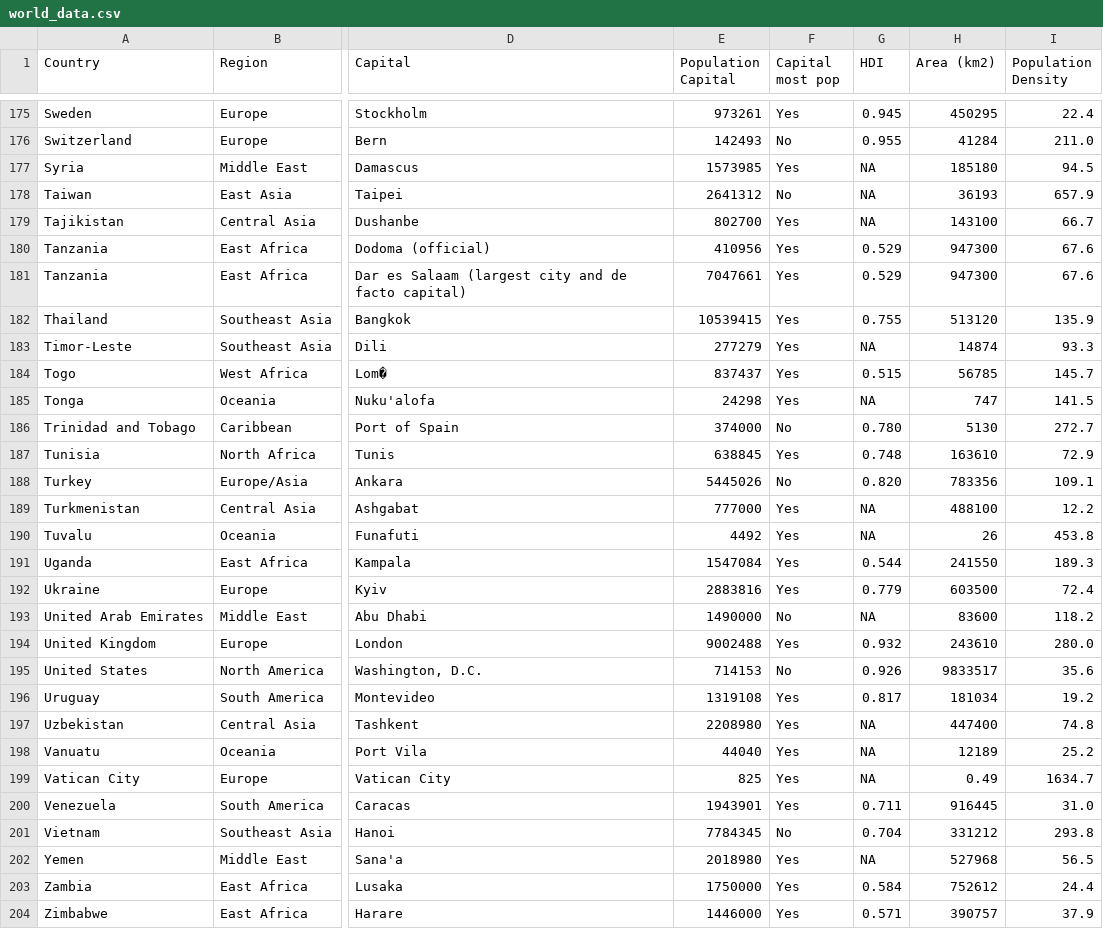
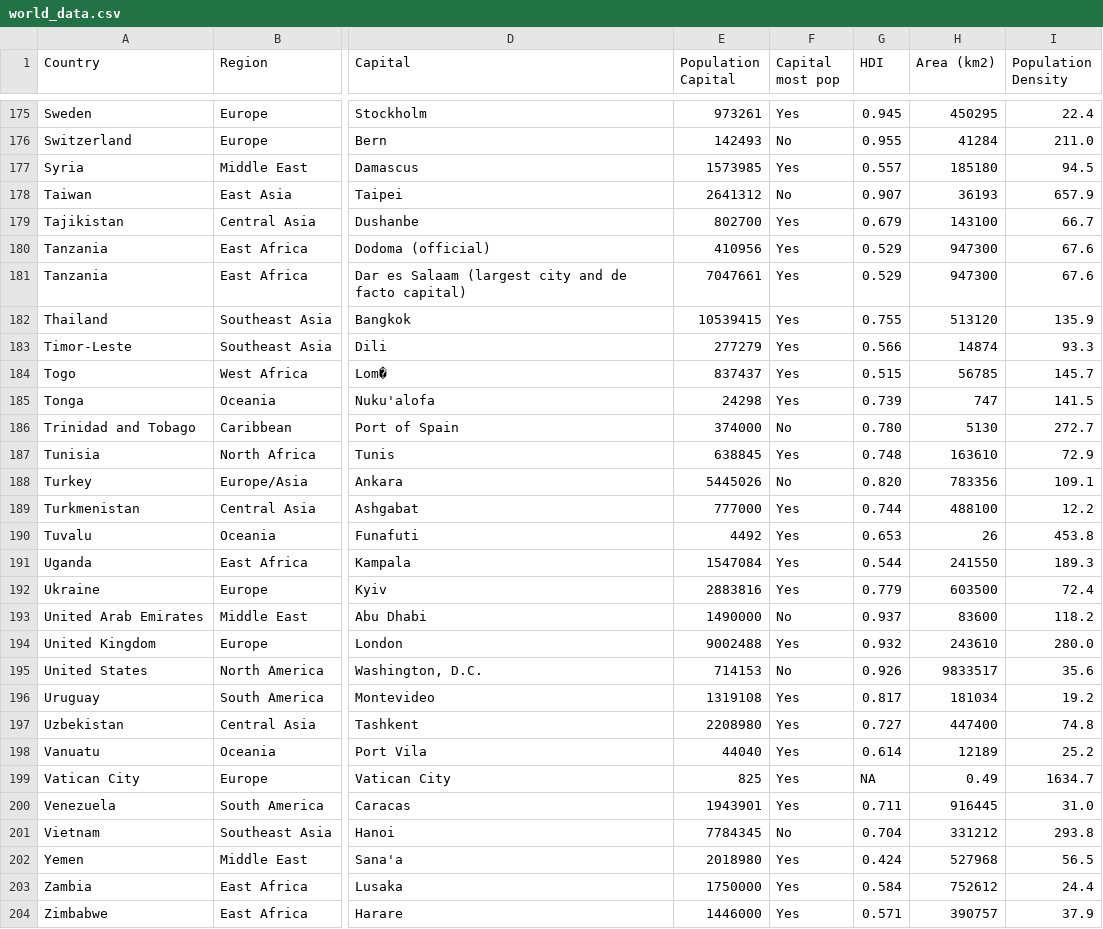
Before and after one commit to HladczukLe/GeoGridSolver, a CSV file: data/world_data.csv, drawn as a sheet; only a part is shown, gaps mark what is left out; the diff covers the shown part only; the diff names each change by its address in the sheet, - before the commit and + after, or states it on an @@ line.

```diff
--- a/data/world_data.csv
+++ b/data/world_data.csv
-G177 (HDI): NA
+G177 (HDI): 0.557
-G178 (HDI): NA
+G178 (HDI): 0.907
-G179 (HDI): NA
+G179 (HDI): 0.679
-G183 (HDI): NA
+G183 (HDI): 0.566
-G185 (HDI): NA
+G185 (HDI): 0.739
-G189 (HDI): NA
+G189 (HDI): 0.744
-G190 (HDI): NA
+G190 (HDI): 0.653
-G193 (HDI): NA
+G193 (HDI): 0.937
-G197 (HDI): NA
+G197 (HDI): 0.727
-G198 (HDI): NA
+G198 (HDI): 0.614
-G202 (HDI): NA
+G202 (HDI): 0.424
```
Also changed, not shown: 16 edited cells elsewhere in this file.
